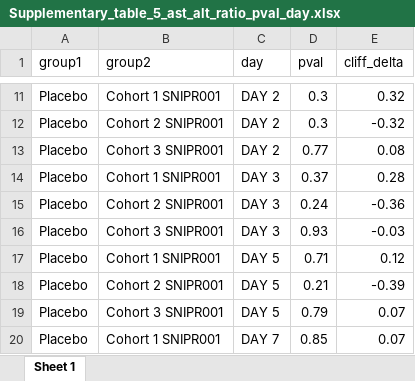
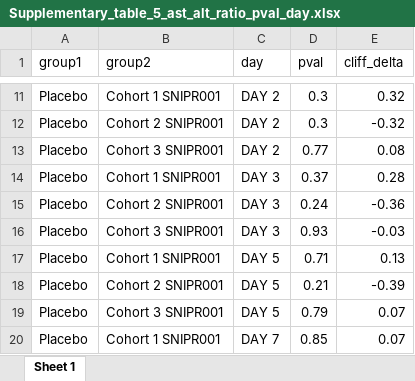
Before and after one commit to sniprbiome/SNIPR001_phase1_paper, an Excel workbook: tables/Supplementary_table_5_ast_alt_ratio_pval_day.xlsx, sheet Sheet 1, drawn as a sheet; only a part is shown, gaps mark what is left out; values as stored, in another font and other column widths than the file's, no borders; the diff names each change by its address in the sheet, - before the commit and + after, or states it on an @@ line.

```diff
--- a/tables/Supplementary_table_5_ast_alt_ratio_pval_day.xlsx (sheet Sheet 1)
+++ b/tables/Supplementary_table_5_ast_alt_ratio_pval_day.xlsx (sheet Sheet 1)
-E17 (cliff_delta): 0.12
+E17 (cliff_delta): 0.13
```
Also changed, not shown: tables/Figure_1_categorized_reasons_for_failiure.xlsx, tables/Supplementary_table_4_abx_susceptibility_regression_for_supplementary.xlsx, 9 other files.
